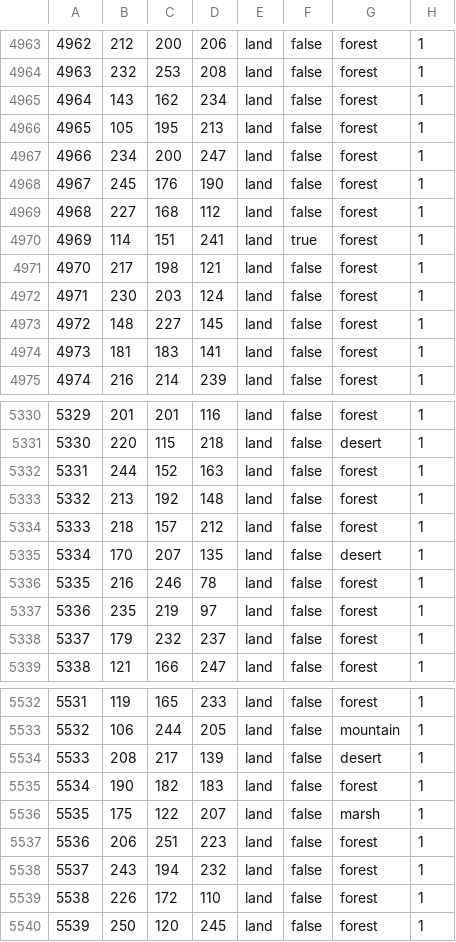
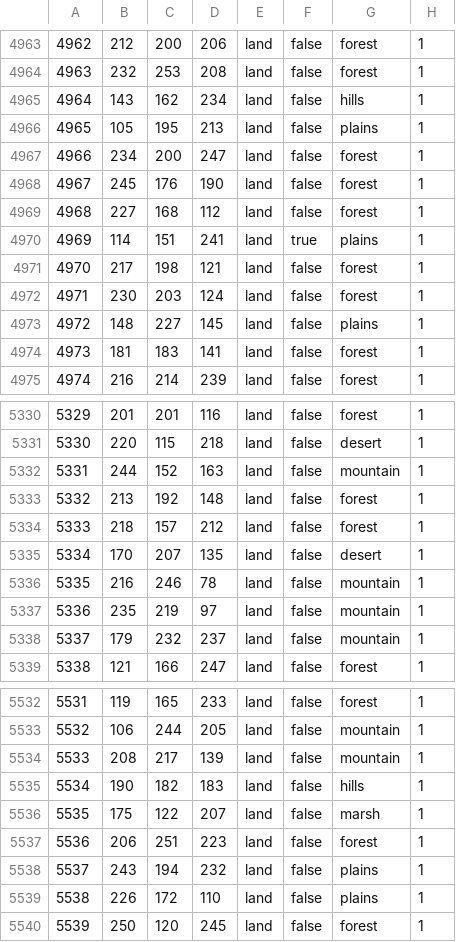
Before and after one commit to Daybreak-of-Teyvat-Studio/Ilyich-Genshin-Test-Version, a CSV file: Daybreak of Teyvat Beta Version/map/definition.csv, drawn as a sheet; only a part is shown, gaps mark what is left out; the diff covers the shown part only.

```diff
--- a/Daybreak of Teyvat Beta Version/map/definition.csv
+++ b/Daybreak of Teyvat Beta Version/map/definition.csv
@@ -4964,4 +4964,4 @@
 4963;232;253;208;land;false;forest;1
-4964;143;162;234;land;false;forest;1
-4965;105;195;213;land;false;forest;1
+4964;143;162;234;land;false;hills;1
+4965;105;195;213;land;false;plains;1
 4966;234;200;247;land;false;forest;1
@@ -4969,6 +4969,6 @@
 4968;227;168;112;land;false;forest;1
-4969;114;151;241;land;true;forest;1
+4969;114;151;241;land;true;plains;1
 4970;217;198;121;land;false;forest;1
 4971;230;203;124;land;false;forest;1
-4972;148;227;145;land;false;forest;1
+4972;148;227;145;land;false;plains;1
 4973;181;183;141;land;false;forest;1
@@ -5331,3 +5331,3 @@
 5330;220;115;218;land;false;desert;1
-5331;244;152;163;land;false;forest;1
+5331;244;152;163;land;false;mountain;1
 5332;213;192;148;land;false;forest;1
@@ -5335,5 +5335,5 @@
 5334;170;207;135;land;false;desert;1
-5335;216;246;78;land;false;forest;1
-5336;235;219;97;land;false;forest;1
-5337;179;232;237;land;false;forest;1
+5335;216;246;78;land;false;mountain;1
+5336;235;219;97;land;false;mountain;1
+5337;179;232;237;land;false;mountain;1
 5338;121;166;247;land;false;forest;1
@@ -5533,8 +5533,8 @@
 5532;106;244;205;land;false;mountain;1
-5533;208;217;139;land;false;desert;1
-5534;190;182;183;land;false;forest;1
+5533;208;217;139;land;false;mountain;1
+5534;190;182;183;land;false;hills;1
 5535;175;122;207;land;false;marsh;1
 5536;206;251;223;land;false;forest;1
-5537;243;194;232;land;false;forest;1
-5538;226;172;110;land;false;forest;1
+5537;243;194;232;land;false;plains;1
+5538;226;172;110;land;false;plains;1
 5539;250;120;245;land;false;forest;1
```
Also changed, not shown: 152 edited cells elsewhere in this file, 1 other file.
